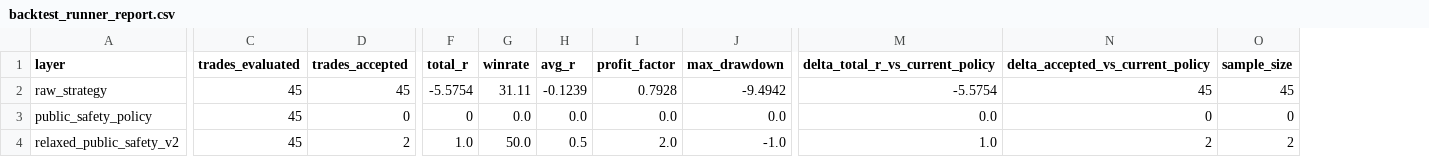
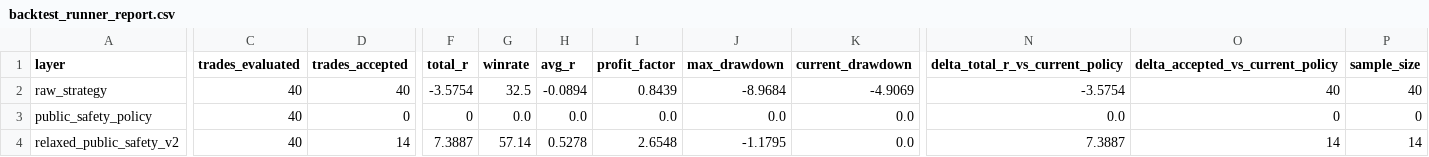
Before and after one commit to xavilu07/Trading-Bot, a CSV file: reports/backtest_runner_report.csv, drawn as a sheet; only a part is shown, gaps mark what is left out; addresses are those after the commit; the diff covers the shown part only; the diff names each change by its address in the sheet, - before the commit and + after, or states it on an @@ line.

```diff
--- a/reports/backtest_runner_report.csv
+++ b/reports/backtest_runner_report.csv
+column K (current_drawdown), rows 2-4: -4.9069 | 0.0 | 0.0
-C2:C4 (trades_evaluated): 45
+C2:C4 (trades_evaluated): 40
-D2 (trades_accepted): 45
+D2 (trades_accepted): 40
-F2 (total_r): -5.5754
+F2 (total_r): -3.5754
-G2 (winrate): 31.11
+G2 (winrate): 32.5
-H2 (avg_r): -0.1239
+H2 (avg_r): -0.0894
-I2 (profit_factor): 0.7928
+I2 (profit_factor): 0.8439
-J2 (max_drawdown): -9.4942
+J2 (max_drawdown): -8.9684
-N2 (delta_total_r_vs_current_policy): -5.5754
+N2 (delta_total_r_vs_current_policy): -3.5754
-O2 (delta_accepted_vs_current_policy): 45
+O2 (delta_accepted_vs_current_policy): 40
-P2 (sample_size): 45
+P2 (sample_size): 40
-D4 (trades_accepted): 2
+D4 (trades_accepted): 14
-F4 (total_r): 1.0
+F4 (total_r): 7.3887
-G4 (winrate): 50.0
+G4 (winrate): 57.14
-H4 (avg_r): 0.5
+H4 (avg_r): 0.5278
-I4 (profit_factor): 2.0
+I4 (profit_factor): 2.6548
-J4 (max_drawdown): -1.0
+J4 (max_drawdown): -1.1795
-N4 (delta_total_r_vs_current_policy): 1.0
+N4 (delta_total_r_vs_current_policy): 7.3887
-O4 (delta_accepted_vs_current_policy): 2
+O4 (delta_accepted_vs_current_policy): 14
-P4 (sample_size): 2
+P4 (sample_size): 14
```
Also changed, not shown: 63 edited cells elsewhere in this file, reports/edge_breakdown.csv, reports/outcome_intelligence.csv, 55 other files.
